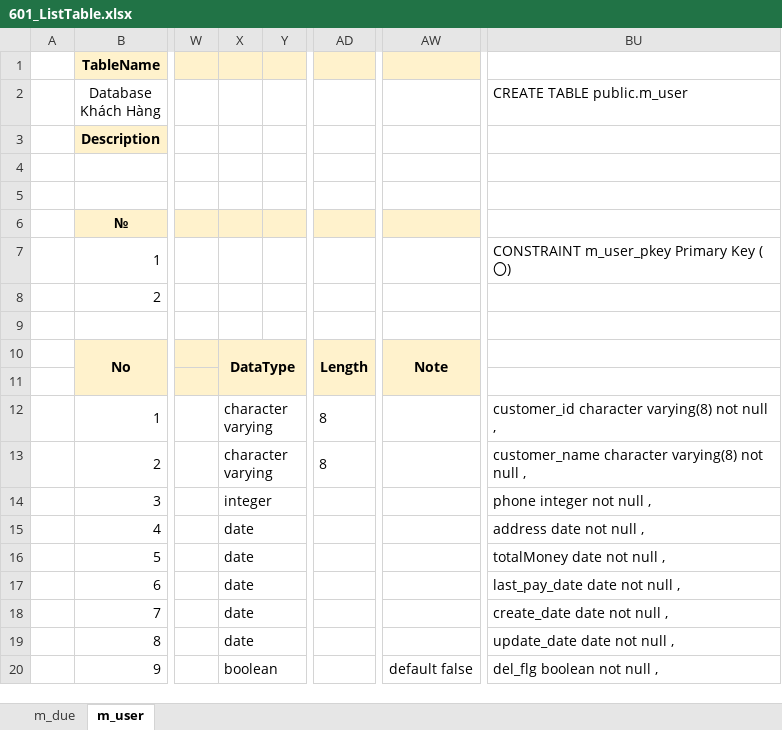
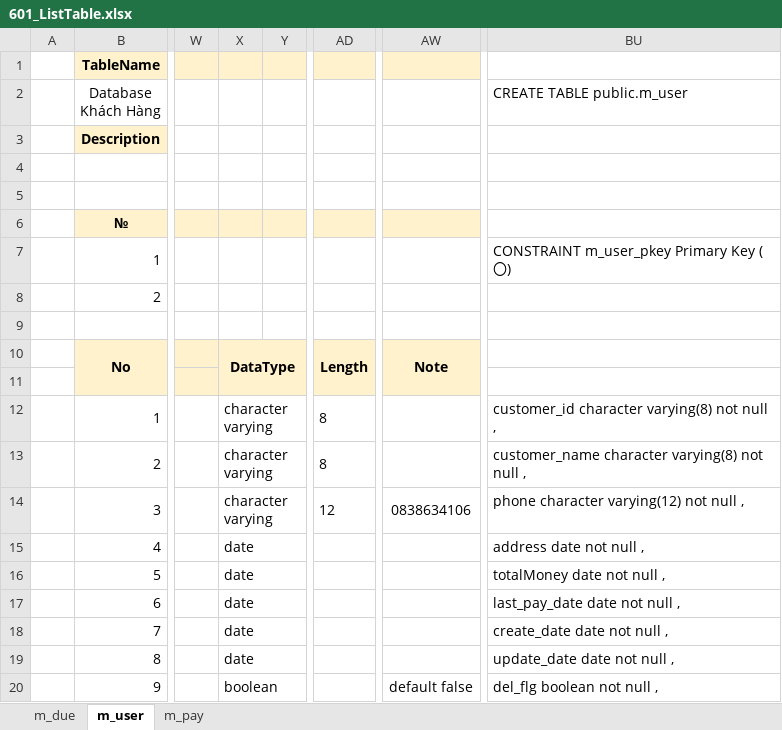
Before and after one commit to thangchiba/ChiLam, an Excel workbook: 06_DatabaseDesign/601_ListTable.xlsx, sheet m_user, drawn as a sheet; only a part is shown, gaps mark what is left out; values as stored, in another font and other column widths than the file's, no borders; the diff names each change by its address in the sheet, - before the commit and + after, or states it on an @@ line.

Commit message:
create table m_pay

```diff
--- a/06_DatabaseDesign/601_ListTable.xlsx (sheet m_user)
+++ b/06_DatabaseDesign/601_ListTable.xlsx (sheet m_user)
+sheet tab: m_pay
-X14: integer
+X14: character varying
-AD14: (empty)
+AD14: 12
-AW14: (empty)
+AW14: 0838634106
-BU14 (CREATE TABLE public.m_user): phone integer not null ,
+BU14 (CREATE TABLE public.m_user): phone character varying(12) not null ,
```
